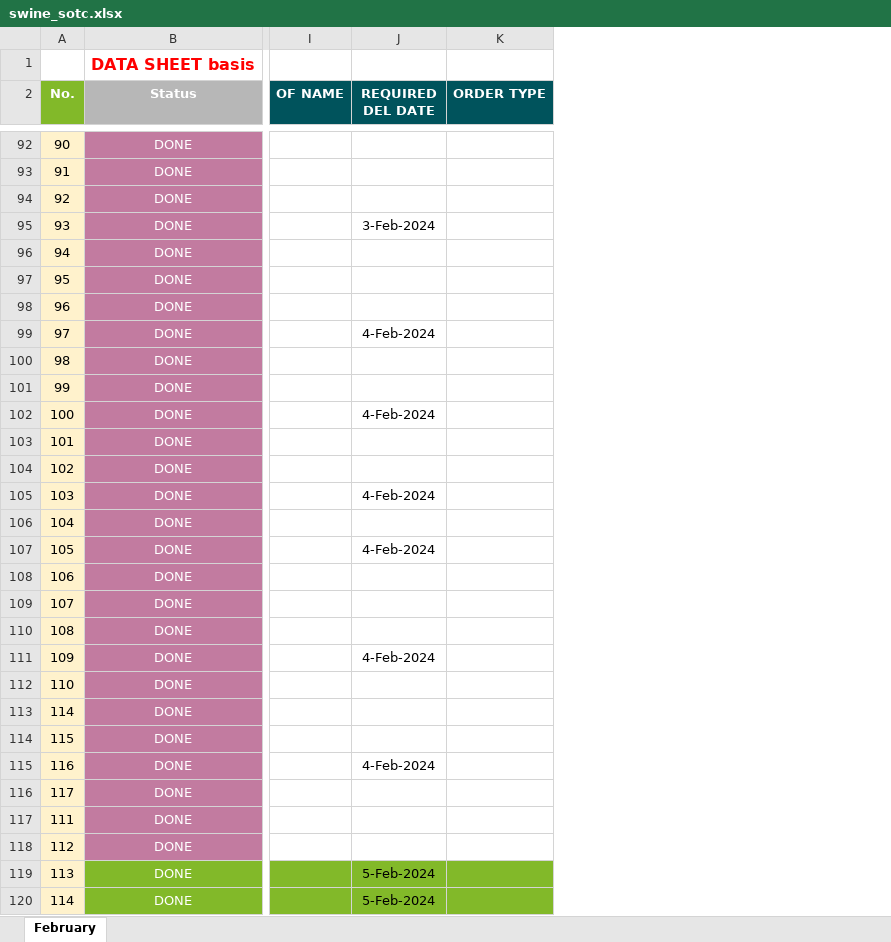
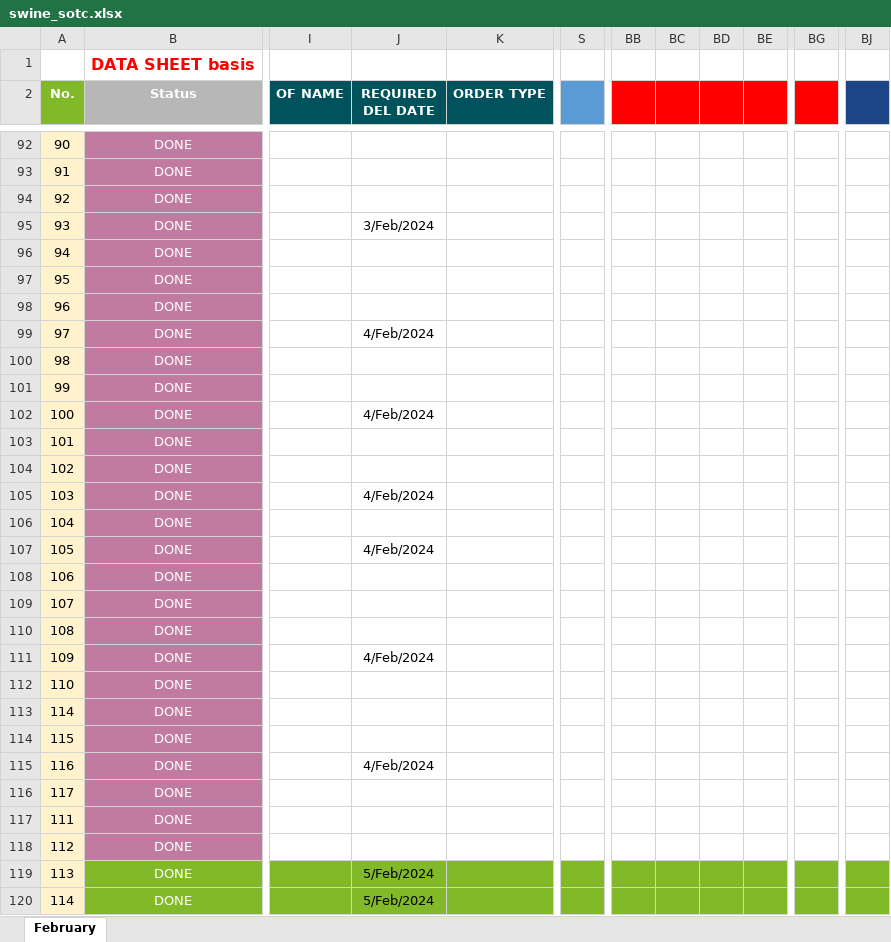
Before and after one commit to darthnihilus0917/customer-capture-tool, an Excel workbook: monitoring/sotc/swine/swine_sotc.xlsx, sheet February, drawn as a sheet; only a part is shown, gaps mark what is left out; values as stored, in another font and other column widths than the file's, no borders; conditional formats not drawn; the diff covers the shown part only; the diff names each change by its address in the sheet, - before the commit and + after, or states it on an @@ line.

```diff
--- a/monitoring/sotc/swine/swine_sotc.xlsx (sheet February)
+++ b/monitoring/sotc/swine/swine_sotc.xlsx (sheet February)
@@ column S unhidden, empty @@
@@ column BB unhidden, empty @@
@@ column BC unhidden, empty @@
@@ column BD unhidden, empty @@
@@ column BE unhidden, empty @@
@@ column BG unhidden, empty @@
@@ column BJ unhidden, empty @@
-J95 (REQUIRED DEL DATE): 3-Feb-2024
+J95 (REQUIRED DEL DATE): 3/Feb/2024
-J99 (REQUIRED DEL DATE): 4-Feb-2024
+J99 (REQUIRED DEL DATE): 4/Feb/2024
-J102 (REQUIRED DEL DATE): 4-Feb-2024
+J102 (REQUIRED DEL DATE): 4/Feb/2024
-J105 (REQUIRED DEL DATE): 4-Feb-2024
+J105 (REQUIRED DEL DATE): 4/Feb/2024
-J107 (REQUIRED DEL DATE): 4-Feb-2024
+J107 (REQUIRED DEL DATE): 4/Feb/2024
-J111 (REQUIRED DEL DATE): 4-Feb-2024
+J111 (REQUIRED DEL DATE): 4/Feb/2024
-J115 (REQUIRED DEL DATE): 4-Feb-2024
+J115 (REQUIRED DEL DATE): 4/Feb/2024
-J119:J120 (REQUIRED DEL DATE): 5-Feb-2024
+J119:J120 (REQUIRED DEL DATE): 5/Feb/2024
```
Also changed, not shown: 96 edited cells elsewhere in this sheet, monitoring/output_data.xlsx, templates/output_data.xlsx, 2 other files.
